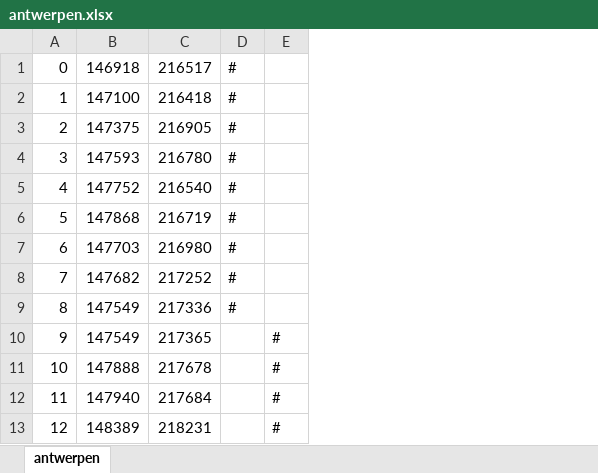
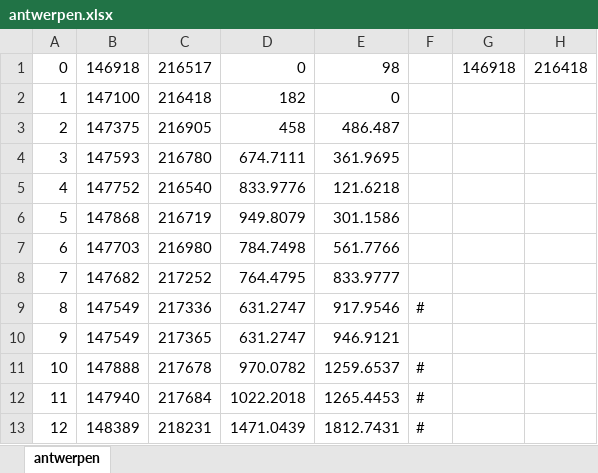
Before and after one commit to jacobmh98/Adaptive-Sonar-Route-Planning, an Excel workbook: test_data/antwerpen.xlsx, sheet antwerpen, drawn as a sheet; only a part is shown; values as stored, in another font and other column widths than the file's, no borders; removed rows and columns are numbered as before the commit, all else as after; the diff names each change by its address in the sheet, - before the commit and + after, or states it on an @@ line.

Commit message:
Buggy decomposition of antwerpen (works but with some help)

```diff
--- a/test_data/antwerpen.xlsx (sheet antwerpen)
+++ b/test_data/antwerpen.xlsx (sheet antwerpen)
-column D, rows 1-9: all #
+column D, rows 1-13: 0 | 182 | 458 | 674.7111 | 833.9776 | 949.8079 | 784.7498 | 764.4795 | 631.2747 | 631.2747 | 970.0782 | 1022.2018 | 1471.0439
+column E, rows 1-13: 98 | 0 | 486.487 | 361.9695 | 121.6218 | 301.1586 | 561.7766 | 833.9777 | 917.9546 | 946.9121 | 1259.6537 | 1265.4453 | 1812.7431
+column G, row 1: 146918
+column H, row 1: 216418
-F9: (empty)
+F9: #
-F10: #
+F10: (empty)
```
Also changed, not shown: 10 other files.
